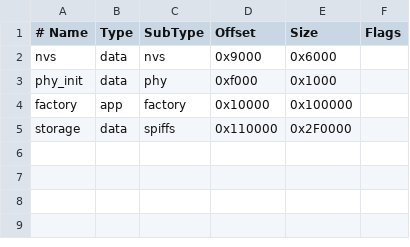
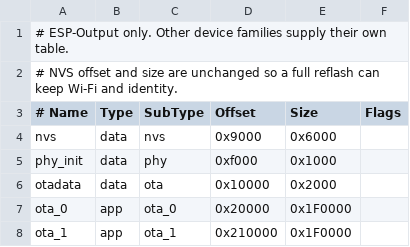
Before and after one commit to hemskgren/dBmap, a CSV file: firmware/esp-output/partitions.csv, drawn as a sheet; removed rows and columns are numbered as before the commit, all else as after; the diff names each change by its address in the sheet, - before the commit and + after, or states it on an @@ line.

```diff
--- a/firmware/esp-output/partitions.csv
+++ b/firmware/esp-output/partitions.csv
+row 1: # ESP-Output only. Other device families supply their own table.
+row 2: # NVS offset and size are unchanged so a full reflash can keep Wi-Fi and identity.
-row 4: factory | app | factory | 0x10000 | 0x100000
-row 5: storage | data | spiffs | 0x110000 | 0x2F0000
+row 6: otadata | data | ota | 0x10000 | 0x2000
+row 7: ota_0 | app | ota_0 | 0x20000 | 0x1F0000
+row 8: ota_1 | app | ota_1 | 0x210000 | 0x1F0000
```
Also changed, not shown: 45 other files.
